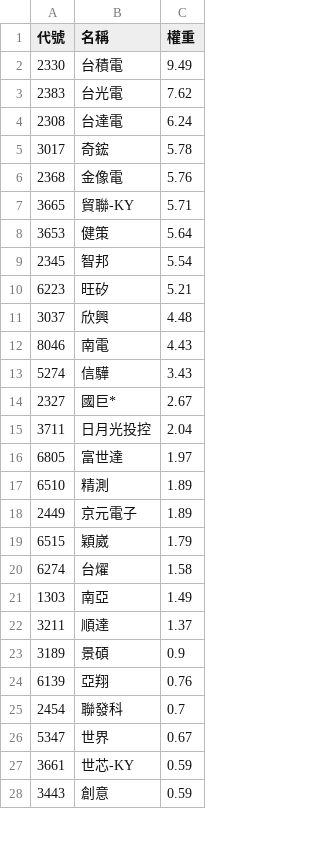
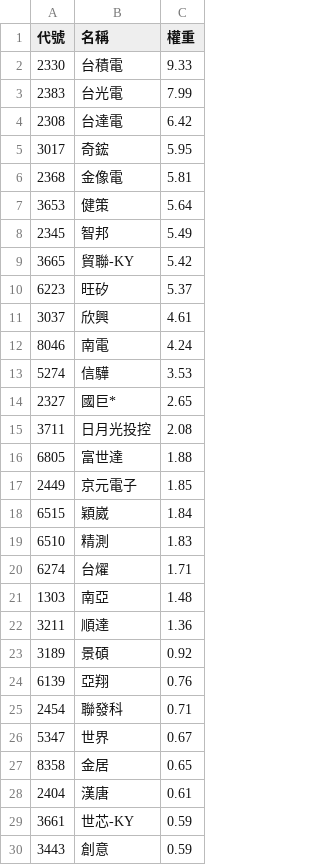
Before and after one commit to strayfrog/twse-sniper, a CSV file: 00981A_holdings.csv, drawn as a sheet; only a part is shown; the diff covers the shown part only.

```diff
--- a/00981A_holdings.csv
+++ b/00981A_holdings.csv
@@ -1,27 +1,29 @@
 代號,名稱,權重
-2330,台積電,9.49
-2383,台光電,7.62
-2308,台達電,6.24
-3017,奇鋐,5.78
-2368,金像電,5.76
-3665,貿聯-KY,5.71
+2330,台積電,9.33
+2383,台光電,7.99
+2308,台達電,6.42
+3017,奇鋐,5.95
+2368,金像電,5.81
 3653,健策,5.64
-2345,智邦,5.54
-6223,旺矽,5.21
-3037,欣興,4.48
-8046,南電,4.43
-5274,信驊,3.43
-2327,國巨*,2.67
-3711,日月光投控,2.04
-6805,富世達,1.97
-6510,精測,1.89
-2449,京元電子,1.89
-6515,穎崴,1.79
-6274,台燿,1.58
-1303,南亞,1.49
-3211,順達,1.37
-3189,景碩,0.9
+2345,智邦,5.49
+3665,貿聯-KY,5.42
+6223,旺矽,5.37
+3037,欣興,4.61
+8046,南電,4.24
+5274,信驊,3.53
+2327,國巨*,2.65
+3711,日月光投控,2.08
+6805,富世達,1.88
+2449,京元電子,1.85
+6515,穎崴,1.84
+6510,精測,1.83
+6274,台燿,1.71
+1303,南亞,1.48
+3211,順達,1.36
+3189,景碩,0.92
 6139,亞翔,0.76
-2454,聯發科,0.7
+2454,聯發科,0.71
 5347,世界,0.67
+8358,金居,0.65
+2404,漢唐,0.61
 3661,世芯-KY,0.59
```
Also changed, not shown: 2 added rows, 4 removed rows and 7 edited cells elsewhere in this file.
